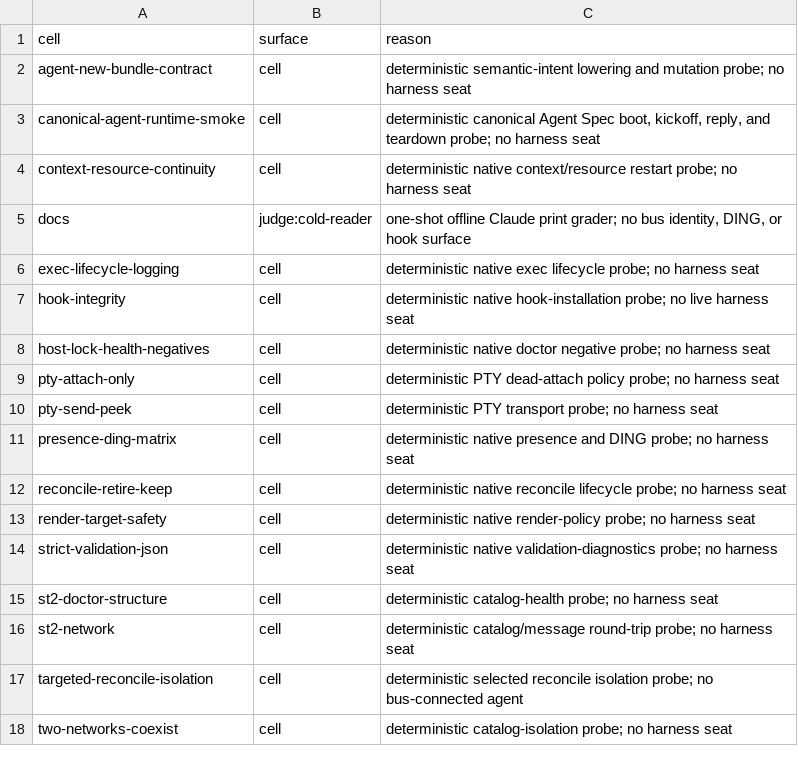
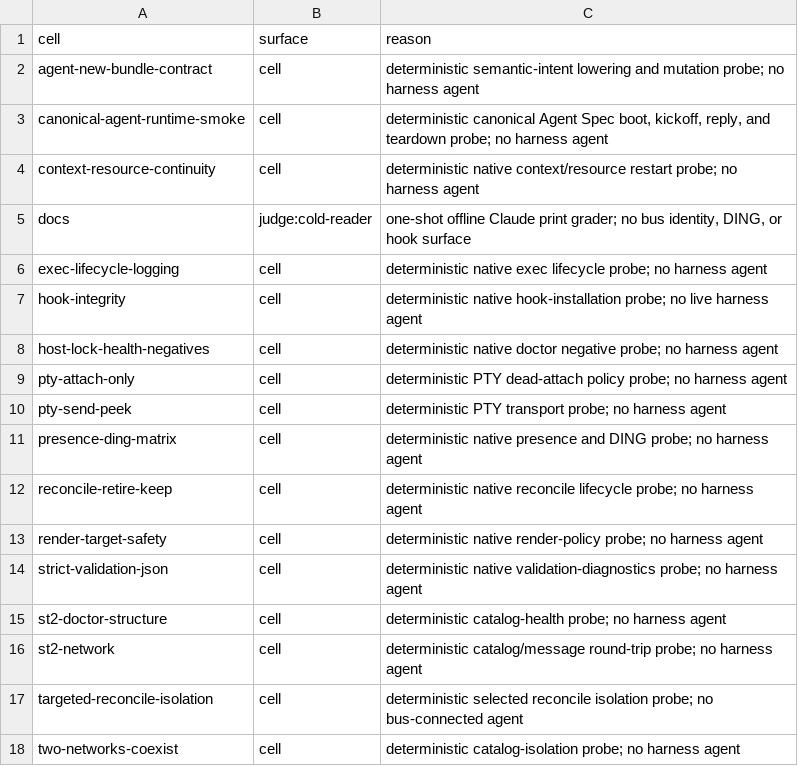
Before and after one commit to compoundingtech/evals, a TSV file: evidence/harness-exclusions.tsv, drawn as a sheet.

Commit message:
Use agent terminology in PR56 gates

```diff
--- a/evidence/harness-exclusions.tsv
+++ b/evidence/harness-exclusions.tsv
@@ -1,18 +1,18 @@
 cell	surface	reason
-agent-new-bundle-contract	cell	deterministic semantic-intent lowering and mutation probe; no harness seat
-canonical-agent-runtime-smoke	cell	deterministic canonical Agent Spec boot, kickoff, reply, and teardown probe; no harness seat
-context-resource-continuity	cell	deterministic native context/resource restart probe; no harness seat
+agent-new-bundle-contract	cell	deterministic semantic-intent lowering and mutation probe; no harness agent
+canonical-agent-runtime-smoke	cell	deterministic canonical Agent Spec boot, kickoff, reply, and teardown probe; no harness agent
+context-resource-continuity	cell	deterministic native context/resource restart probe; no harness agent
 docs	judge:cold-reader	one-shot offline Claude print grader; no bus identity, DING, or hook surface
-exec-lifecycle-logging	cell	deterministic native exec lifecycle probe; no harness seat
-hook-integrity	cell	deterministic native hook-installation probe; no live harness seat
-host-lock-health-negatives	cell	deterministic native doctor negative probe; no harness seat
-pty-attach-only	cell	deterministic PTY dead-attach policy probe; no harness seat
-pty-send-peek	cell	deterministic PTY transport probe; no harness seat
-presence-ding-matrix	cell	deterministic native presence and DING probe; no harness seat
-reconcile-retire-keep	cell	deterministic native reconcile lifecycle probe; no harness seat
-render-target-safety	cell	deterministic native render-policy probe; no harness seat
-strict-validation-json	cell	deterministic native validation-diagnostics probe; no harness seat
-st2-doctor-structure	cell	deterministic catalog-health probe; no harness seat
-st2-network	cell	deterministic catalog/message round-trip probe; no harness seat
+exec-lifecycle-logging	cell	deterministic native exec lifecycle probe; no harness agent
+hook-integrity	cell	deterministic native hook-installation probe; no live harness agent
+host-lock-health-negatives	cell	deterministic native doctor negative probe; no harness agent
+pty-attach-only	cell	deterministic PTY dead-attach policy probe; no harness agent
+pty-send-peek	cell	deterministic PTY transport probe; no harness agent
+presence-ding-matrix	cell	deterministic native presence and DING probe; no harness agent
+reconcile-retire-keep	cell	deterministic native reconcile lifecycle probe; no harness agent
+render-target-safety	cell	deterministic native render-policy probe; no harness agent
+strict-validation-json	cell	deterministic native validation-diagnostics probe; no harness agent
+st2-doctor-structure	cell	deterministic catalog-health probe; no harness agent
+st2-network	cell	deterministic catalog/message round-trip probe; no harness agent
 targeted-reconcile-isolation	cell	deterministic selected reconcile isolation probe; no bus-connected agent
-two-networks-coexist	cell	deterministic catalog-isolation probe; no harness seat
+two-networks-coexist	cell	deterministic catalog-isolation probe; no harness agent
```
Also changed, not shown: evidence/exclusions.tsv, 15 other files.
